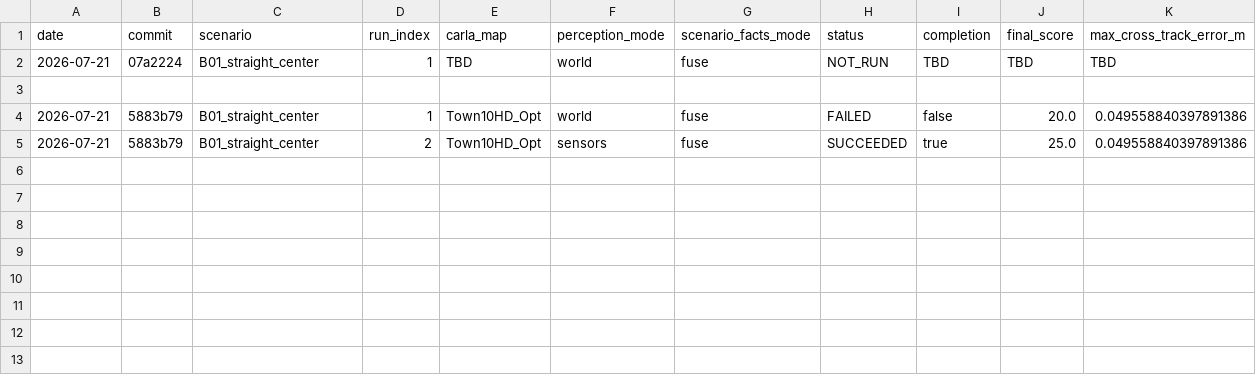
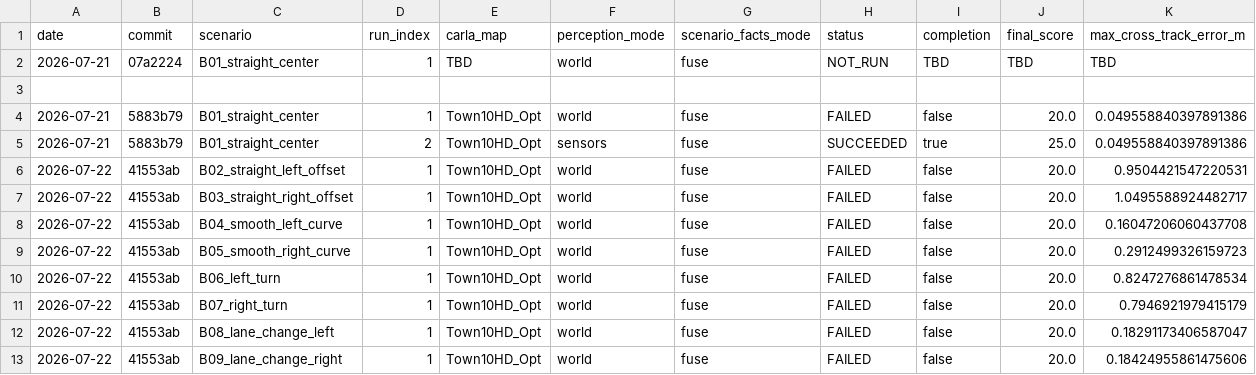
Before and after one commit to oOxixi/carla_driving, a CSV file: car_control_B2/validation/lateral_validation_results.csv, drawn as a sheet; only a part is shown; rows hold the shown columns only; the diff names each change by its address in the sheet, - before the commit and + after, or states it on an @@ line.

```diff
--- a/car_control_B2/validation/lateral_validation_results.csv
+++ b/car_control_B2/validation/lateral_validation_results.csv
+row 6: 2026-07-22 | 41553ab | B02_straight_left_offset | 1 | Town10HD_Opt | world | fuse | FAILED | false | 20.0 | 0.9504421547220531
+row 7: 2026-07-22 | 41553ab | B03_straight_right_offset | 1 | Town10HD_Opt | world | fuse | FAILED | false | 20.0 | 1.0495588924482717
+row 8: 2026-07-22 | 41553ab | B04_smooth_left_curve | 1 | Town10HD_Opt | world | fuse | FAILED | false | 20.0 | 0.16047206060437708
+row 9: 2026-07-22 | 41553ab | B05_smooth_right_curve | 1 | Town10HD_Opt | world | fuse | FAILED | false | 20.0 | 0.2912499326159723
+row 10: 2026-07-22 | 41553ab | B06_left_turn | 1 | Town10HD_Opt | world | fuse | FAILED | false | 20.0 | 0.8247276861478534
+row 11: 2026-07-22 | 41553ab | B07_right_turn | 1 | Town10HD_Opt | world | fuse | FAILED | false | 20.0 | 0.7946921979415179
+row 12: 2026-07-22 | 41553ab | B08_lane_change_left | 1 | Town10HD_Opt | world | fuse | FAILED | false | 20.0 | 0.18291173406587047
+row 13: 2026-07-22 | 41553ab | B09_lane_change_right | 1 | Town10HD_Opt | world | fuse | FAILED | false | 20.0 | 0.18424955861475606
```
